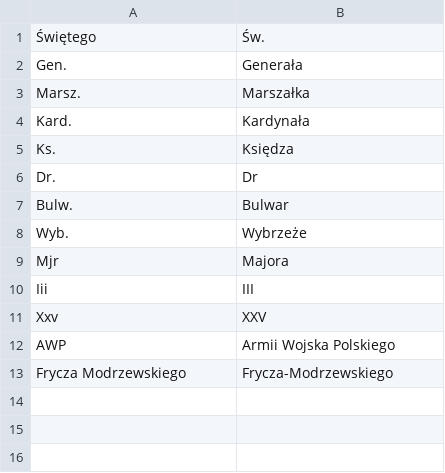
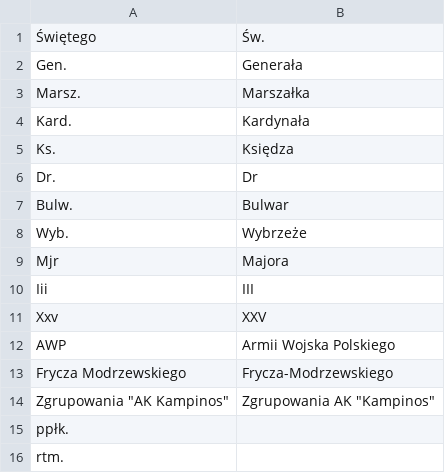
Before and after one commit to michalpazur/obwody-wyborcze, a CSV file: scripts/const/street_replacements.csv, drawn as a sheet.

```diff
--- a/scripts/const/street_replacements.csv
+++ b/scripts/const/street_replacements.csv
@@ -13 +13,4 @@ AWP;Armii Wojska Polskiego
 Frycza Modrzewskiego;Frycza-Modrzewskiego
+Zgrupowania "AK Kampinos";Zgrupowania AK "Kampinos"
+ppłk.;
+rtm.;
```
Also changed, not shown: scripts/const/names.csv, 1 other file.
